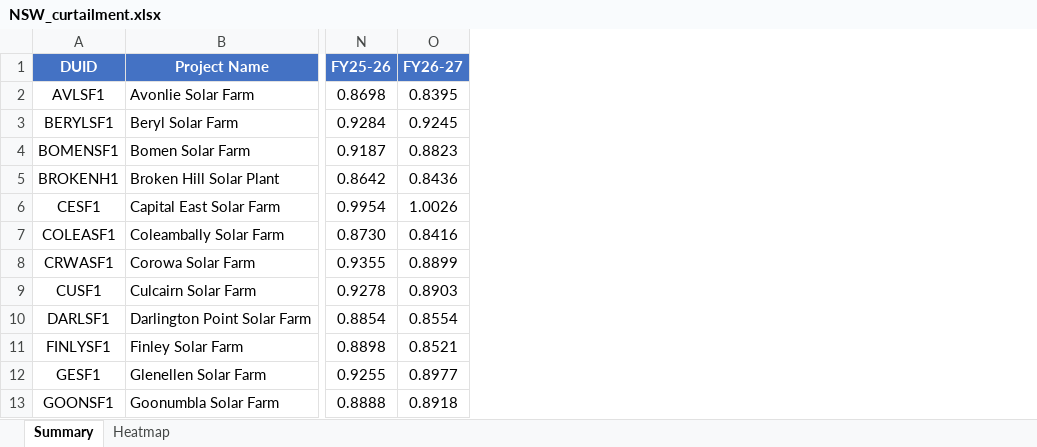
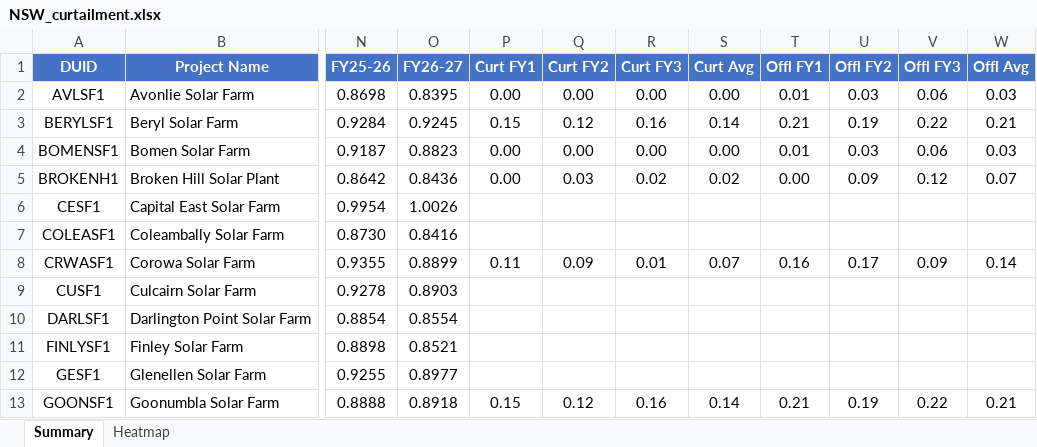
Before and after one commit to cutout-z/aemo-renewable-generator-dashboard, an Excel workbook: outputs/NSW_curtailment.xlsx, sheet Summary, drawn as a sheet; only a part is shown, gaps mark what is left out; values as stored, in another font and other column widths than the file's, no borders; the diff names each change by its address in the sheet, - before the commit and + after, or states it on an @@ line.

```diff
--- a/outputs/NSW_curtailment.xlsx (sheet Summary)
+++ b/outputs/NSW_curtailment.xlsx (sheet Summary)
+column P (Curt FY1), rows 2-13: 0.00 | 0.15 | 0.00 | 0.00 |  |  | 0.11 |  |  |  |  | 0.15
+column Q (Curt FY2), rows 2-13: 0.00 | 0.12 | 0.00 | 0.03 |  |  | 0.09 |  |  |  |  | 0.12
+column R (Curt FY3), rows 2-13: 0.00 | 0.16 | 0.00 | 0.02 |  |  | 0.01 |  |  |  |  | 0.16
+column S (Curt Avg), rows 2-13: 0.00 | 0.14 | 0.00 | 0.02 |  |  | 0.07 |  |  |  |  | 0.14
+column T (Offl FY1), rows 2-13: 0.01 | 0.21 | 0.01 | 0.00 |  |  | 0.16 |  |  |  |  | 0.21
+column U (Offl FY2), rows 2-13: 0.03 | 0.19 | 0.03 | 0.09 |  |  | 0.17 |  |  |  |  | 0.19
+column V (Offl FY3), rows 2-13: 0.06 | 0.22 | 0.06 | 0.12 |  |  | 0.09 |  |  |  |  | 0.22
+column W (Offl Avg), rows 2-13: 0.03 | 0.21 | 0.03 | 0.07 |  |  | 0.14 |  |  |  |  | 0.21
```
Also changed, not shown: sheet Heatmap, outputs/QLD_curtailment.xlsx, outputs/SA_curtailment.xlsx, 4 other files.
